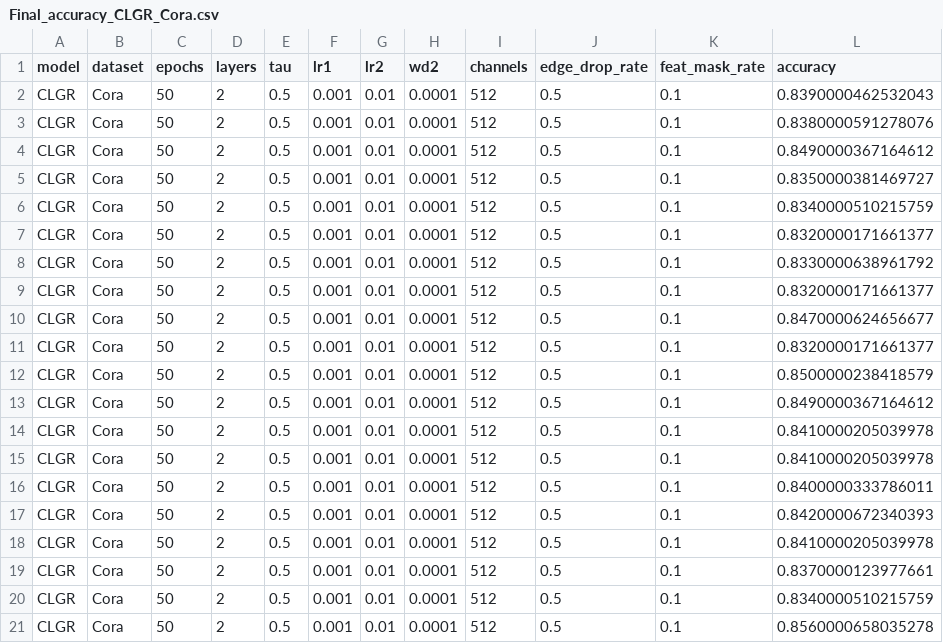
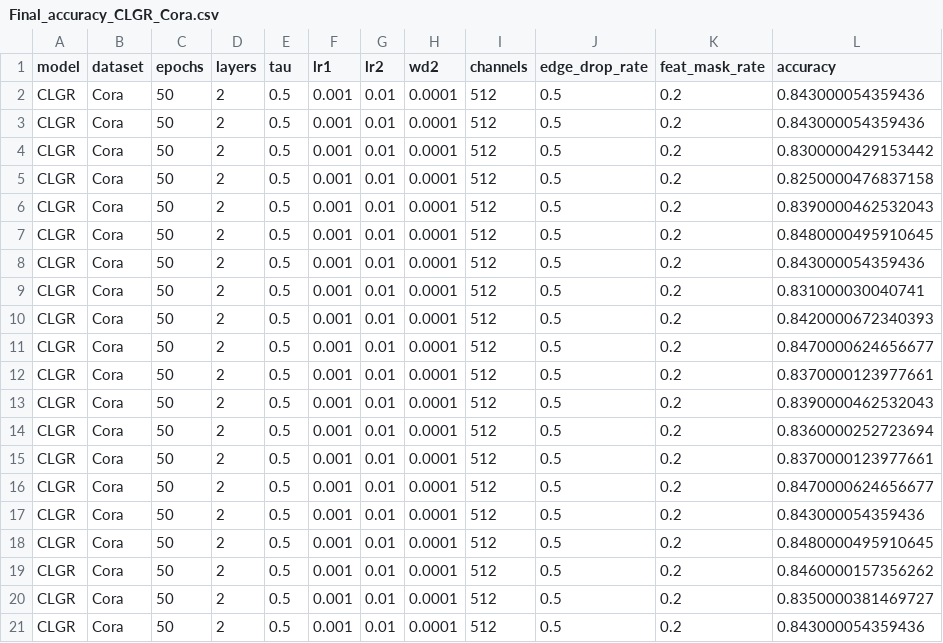
Before and after one commit to IlgeeHong/CLNR-working, a CSV file: Ours/results/Final_accuracy_CLGR_Cora.csv, drawn as a sheet.

```diff
--- a/Ours/results/Final_accuracy_CLGR_Cora.csv
+++ b/Ours/results/Final_accuracy_CLGR_Cora.csv
@@ -1,21 +1,21 @@
 model,dataset,epochs,layers,tau,lr1,lr2,wd2,channels,edge_drop_rate,feat_mask_rate,accuracy
-CLGR,Cora,50,2,0.5,0.001,0.01,0.0001,512,0.5,0.1,0.8390000462532043
-CLGR,Cora,50,2,0.5,0.001,0.01,0.0001,512,0.5,0.1,0.8380000591278076
-CLGR,Cora,50,2,0.5,0.001,0.01,0.0001,512,0.5,0.1,0.8490000367164612
-CLGR,Cora,50,2,0.5,0.001,0.01,0.0001,512,0.5,0.1,0.8350000381469727
-CLGR,Cora,50,2,0.5,0.001,0.01,0.0001,512,0.5,0.1,0.8340000510215759
-CLGR,Cora,50,2,0.5,0.001,0.01,0.0001,512,0.5,0.1,0.8320000171661377
-CLGR,Cora,50,2,0.5,0.001,0.01,0.0001,512,0.5,0.1,0.8330000638961792
-CLGR,Cora,50,2,0.5,0.001,0.01,0.0001,512,0.5,0.1,0.8320000171661377
-CLGR,Cora,50,2,0.5,0.001,0.01,0.0001,512,0.5,0.1,0.8470000624656677
-CLGR,Cora,50,2,0.5,0.001,0.01,0.0001,512,0.5,0.1,0.8320000171661377
-CLGR,Cora,50,2,0.5,0.001,0.01,0.0001,512,0.5,0.1,0.8500000238418579
-CLGR,Cora,50,2,0.5,0.001,0.01,0.0001,512,0.5,0.1,0.8490000367164612
-CLGR,Cora,50,2,0.5,0.001,0.01,0.0001,512,0.5,0.1,0.8410000205039978
-CLGR,Cora,50,2,0.5,0.001,0.01,0.0001,512,0.5,0.1,0.8410000205039978
-CLGR,Cora,50,2,0.5,0.001,0.01,0.0001,512,0.5,0.1,0.8400000333786011
-CLGR,Cora,50,2,0.5,0.001,0.01,0.0001,512,0.5,0.1,0.8420000672340393
-CLGR,Cora,50,2,0.5,0.001,0.01,0.0001,512,0.5,0.1,0.8410000205039978
-CLGR,Cora,50,2,0.5,0.001,0.01,0.0001,512,0.5,0.1,0.8370000123977661
-CLGR,Cora,50,2,0.5,0.001,0.01,0.0001,512,0.5,0.1,0.8340000510215759
-CLGR,Cora,50,2,0.5,0.001,0.01,0.0001,512,0.5,0.1,0.8560000658035278
+CLGR,Cora,50,2,0.5,0.001,0.01,0.0001,512,0.5,0.2,0.843000054359436
+CLGR,Cora,50,2,0.5,0.001,0.01,0.0001,512,0.5,0.2,0.843000054359436
+CLGR,Cora,50,2,0.5,0.001,0.01,0.0001,512,0.5,0.2,0.8300000429153442
+CLGR,Cora,50,2,0.5,0.001,0.01,0.0001,512,0.5,0.2,0.8250000476837158
+CLGR,Cora,50,2,0.5,0.001,0.01,0.0001,512,0.5,0.2,0.8390000462532043
+CLGR,Cora,50,2,0.5,0.001,0.01,0.0001,512,0.5,0.2,0.8480000495910645
+CLGR,Cora,50,2,0.5,0.001,0.01,0.0001,512,0.5,0.2,0.843000054359436
+CLGR,Cora,50,2,0.5,0.001,0.01,0.0001,512,0.5,0.2,0.831000030040741
+CLGR,Cora,50,2,0.5,0.001,0.01,0.0001,512,0.5,0.2,0.8420000672340393
+CLGR,Cora,50,2,0.5,0.001,0.01,0.0001,512,0.5,0.2,0.8470000624656677
+CLGR,Cora,50,2,0.5,0.001,0.01,0.0001,512,0.5,0.2,0.8370000123977661
+CLGR,Cora,50,2,0.5,0.001,0.01,0.0001,512,0.5,0.2,0.8390000462532043
+CLGR,Cora,50,2,0.5,0.001,0.01,0.0001,512,0.5,0.2,0.8360000252723694
+CLGR,Cora,50,2,0.5,0.001,0.01,0.0001,512,0.5,0.2,0.8370000123977661
+CLGR,Cora,50,2,0.5,0.001,0.01,0.0001,512,0.5,0.2,0.8470000624656677
+CLGR,Cora,50,2,0.5,0.001,0.01,0.0001,512,0.5,0.2,0.843000054359436
+CLGR,Cora,50,2,0.5,0.001,0.01,0.0001,512,0.5,0.2,0.8480000495910645
+CLGR,Cora,50,2,0.5,0.001,0.01,0.0001,512,0.5,0.2,0.8460000157356262
+CLGR,Cora,50,2,0.5,0.001,0.01,0.0001,512,0.5,0.2,0.8350000381469727
+CLGR,Cora,50,2,0.5,0.001,0.01,0.0001,512,0.5,0.2,0.843000054359436
```
